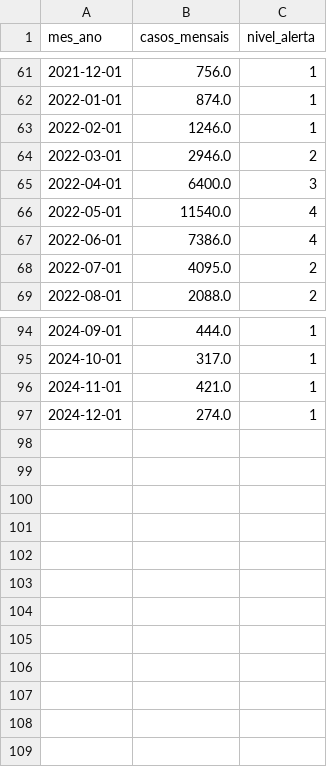
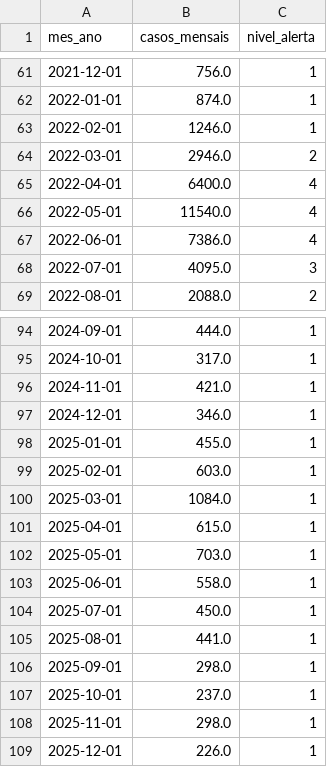
Before and after one commit to Clay1442/observatorio-saude-urbana, a CSV file: dados_formatados/INFODENGUE_DADOS_FORTALEZA.CSV, drawn as a sheet; only a part is shown, gaps mark what is left out.

```diff
--- a/dados_formatados/INFODENGUE_DADOS_FORTALEZA.CSV
+++ b/dados_formatados/INFODENGUE_DADOS_FORTALEZA.CSV
@@ -64,6 +64,6 @@ mes_ano,casos_mensais,nivel_alerta
 2022-03-01,2946.0,2
-2022-04-01,6400.0,3
+2022-04-01,6400.0,4
 2022-05-01,11540.0,4
 2022-06-01,7386.0,4
-2022-07-01,4095.0,2
+2022-07-01,4095.0,3
 2022-08-01,2088.0,2
@@ -96,2 +96,14 @@ mes_ano,casos_mensais,nivel_alerta
 2024-11-01,421.0,1
-2024-12-01,274.0,1
+2024-12-01,346.0,1
+2025-01-01,455.0,1
+2025-02-01,603.0,1
+2025-03-01,1084.0,1
+2025-04-01,615.0,1
+2025-05-01,703.0,1
+2025-06-01,558.0,1
+2025-07-01,450.0,1
+2025-08-01,441.0,1
+2025-09-01,298.0,1
+2025-10-01,237.0,1
+2025-11-01,298.0,1
+2025-12-01,226.0,1
```
Also changed, not shown: dados_formatados/SANEAMENTO_DADOS_FORTALEZA.csv, 5 other files.
